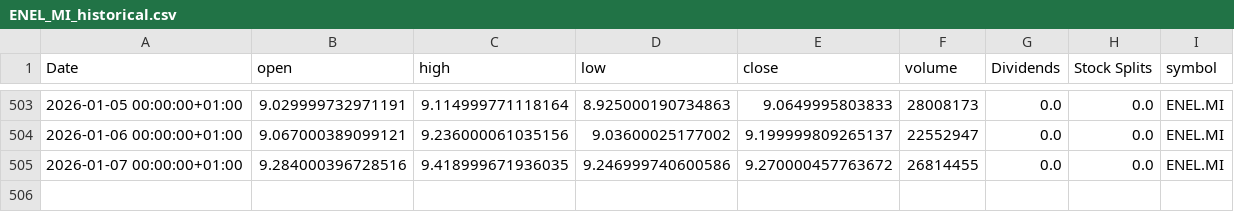
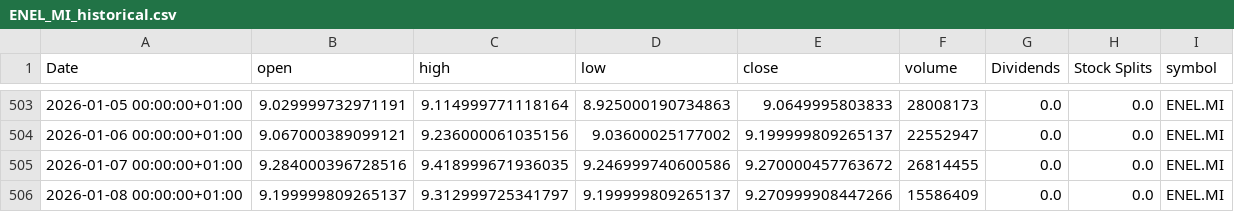
Before and after one commit to valeriofaggi/TradingClaude, a CSV file: data/ENEL_MI_historical.csv, drawn as a sheet; only a part is shown, gaps mark what is left out.

```diff
--- a/data/ENEL_MI_historical.csv
+++ b/data/ENEL_MI_historical.csv
@@ -505 +505,2 @@ Date,open,high,low,close,volume,Dividends,Stock Splits,symbol
 2026-01-07 00:00:00+01:00,9.284000396728516,9.418999671936035,9.246999740600586,9.270000457763672,26814455,0.0,0.0,ENEL.MI
+2026-01-08 00:00:00+01:00,9.199999809265137,9.312999725341797,9.199999809265137,9.270999908447266,15586409,0.0,0.0,ENEL.MI
```
Also changed, not shown: data/A2A_MI_historical.csv, data/BAMI_MI_historical.csv, 7 other files.
